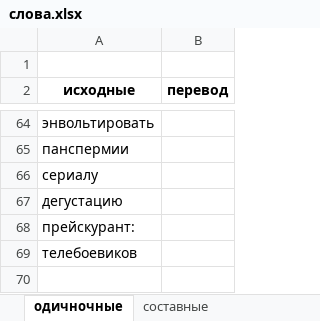
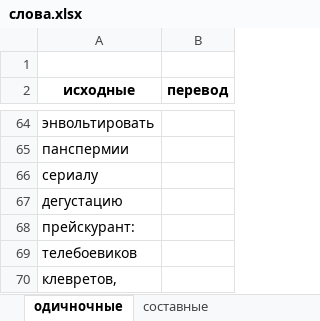
Before and after one commit to AveNRU/text_changer, an Excel workbook: исправления внести/слова.xlsx, sheet одичночные, drawn as a sheet; only a part is shown, gaps mark what is left out; values as stored, in another font and other column widths than the file's, no borders; the diff names each change by its address in the sheet, - before the commit and + after, or states it on an @@ line.

```diff
--- a/исправления внести/слова.xlsx (sheet одичночные)
+++ b/исправления внести/слова.xlsx (sheet одичночные)
+row 70: клевретов,
```
Also changed, not shown: sheet cоставные.
